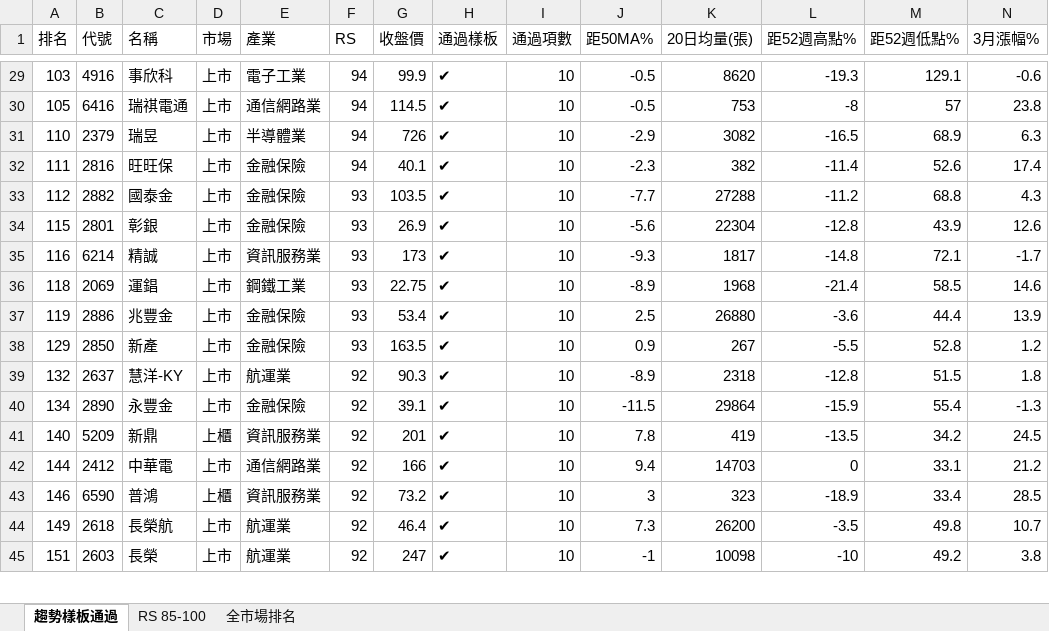
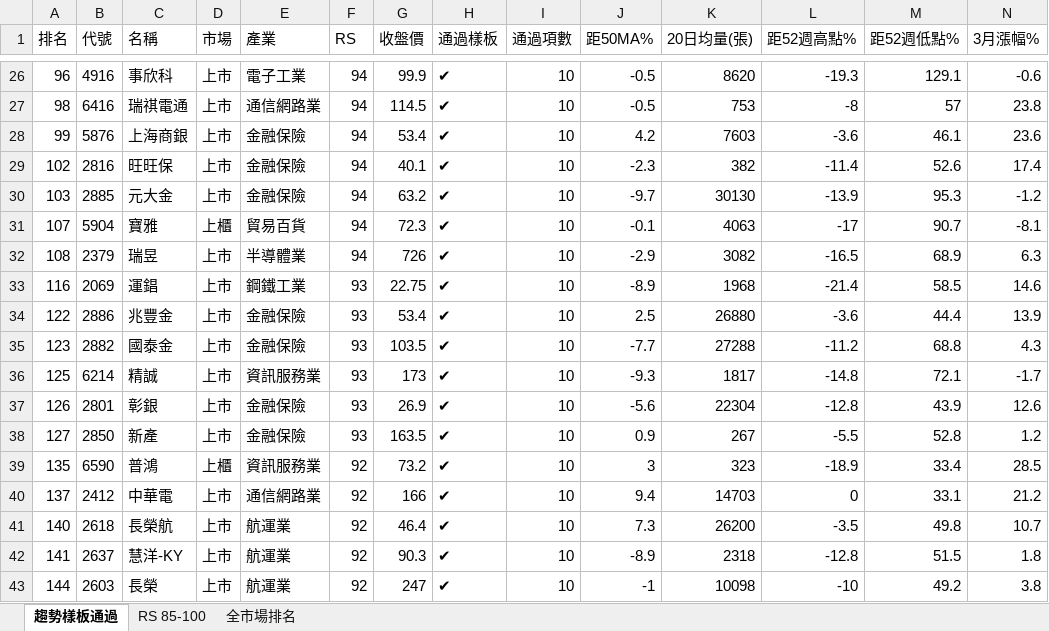
Before and after one commit to smoli0725-droid/tw-rs-screener, an Excel workbook: output/RS_全市場排名.xlsx, sheet 趨勢樣板通過, drawn as a sheet; only a part is shown, gaps mark what is left out; values as stored, in another font and other column widths than the file's, no borders; removed rows and columns are numbered as before the commit, all else as after; rows hold the shown columns only; the diff covers the shown part only; the diff names each change by its address in the sheet, - before the commit and + after, or states it on an @@ line.

```diff
--- a/output/RS_全市場排名.xlsx (sheet 趨勢樣板通過)
+++ b/output/RS_全市場排名.xlsx (sheet 趨勢樣板通過)
-A26 (排名): 103
+A26 (排名): 96
-A27 (排名): 105
+A27 (排名): 98
-row 31: 110 | 2379 | 瑞昱 | 上市 | 半導體業 | 94 | 726 | ✔ | 10 | -2.9 | 3082 | -16.5 | 68.9 | 6.3
+row 28: 99 | 5876 | 上海商銀 | 上市 | 金融保險 | 94 | 53.4 | ✔ | 10 | 4.2 | 7603 | -3.6 | 46.1 | 23.6
-A29 (排名): 111
+A29 (排名): 102
-row 33: 112 | 2882 | 國泰金 | 上市 | 金融保險 | 93 | 103.5 | ✔ | 10 | -7.7 | 27288 | -11.2 | 68.8 | 4.3
-row 34: 115 | 2801 | 彰銀 | 上市 | 金融保險 | 93 | 26.9 | ✔ | 10 | -5.6 | 22304 | -12.8 | 43.9 | 12.6
-row 35: 116 | 6214 | 精誠 | 上市 | 資訊服務業 | 93 | 173 | ✔ | 10 | -9.3 | 1817 | -14.8 | 72.1 | -1.7
+row 30: 103 | 2885 | 元大金 | 上市 | 金融保險 | 94 | 63.2 | ✔ | 10 | -9.7 | 30130 | -13.9 | 95.3 | -1.2
+row 31: 107 | 5904 | 寶雅 | 上櫃 | 貿易百貨 | 94 | 72.3 | ✔ | 10 | -0.1 | 4063 | -17 | 90.7 | -8.1
+row 32: 108 | 2379 | 瑞昱 | 上市 | 半導體業 | 94 | 726 | ✔ | 10 | -2.9 | 3082 | -16.5 | 68.9 | 6.3
-A33 (排名): 118
+A33 (排名): 116
-A34 (排名): 119
+A34 (排名): 122
+row 35: 123 | 2882 | 國泰金 | 上市 | 金融保險 | 93 | 103.5 | ✔ | 10 | -7.7 | 27288 | -11.2 | 68.8 | 4.3
+row 36: 125 | 6214 | 精誠 | 上市 | 資訊服務業 | 93 | 173 | ✔ | 10 | -9.3 | 1817 | -14.8 | 72.1 | -1.7
+row 37: 126 | 2801 | 彰銀 | 上市 | 金融保險 | 93 | 26.9 | ✔ | 10 | -5.6 | 22304 | -12.8 | 43.9 | 12.6
-A38 (排名): 129
+A38 (排名): 127
-row 39: 132 | 2637 | 慧洋-KY | 上市 | 航運業 | 92 | 90.3 | ✔ | 10 | -8.9 | 2318 | -12.8 | 51.5 | 1.8
-row 40: 134 | 2890 | 永豐金 | 上市 | 金融保險 | 92 | 39.1 | ✔ | 10 | -11.5 | 29864 | -15.9 | 55.4 | -1.3
-row 41: 140 | 5209 | 新鼎 | 上櫃 | 資訊服務業 | 92 | 201 | ✔ | 10 | 7.8 | 419 | -13.5 | 34.2 | 24.5
-row 42: 144 | 2412 | 中華電 | 上市 | 通信網路業 | 92 | 166 | ✔ | 10 | 9.4 | 14703 | 0 | 33.1 | 21.2
-A39 (排名): 146
+A39 (排名): 135
+row 40: 137 | 2412 | 中華電 | 上市 | 通信網路業 | 92 | 166 | ✔ | 10 | 9.4 | 14703 | 0 | 33.1 | 21.2
-A41 (排名): 149
+A41 (排名): 140
+row 42: 141 | 2637 | 慧洋-KY | 上市 | 航運業 | 92 | 90.3 | ✔ | 10 | -8.9 | 2318 | -12.8 | 51.5 | 1.8
-A43 (排名): 151
+A43 (排名): 144
```
Also changed, not shown: 19 added rows, 20 removed rows and 28 edited cells elsewhere in this sheet, sheet 全市場排名, sheet RS 85-100, 6 other files.
